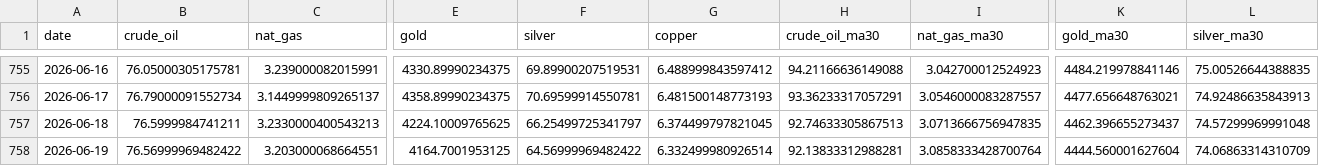
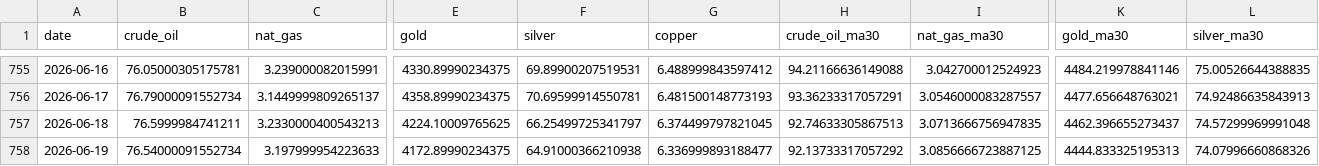
Before and after one commit to ela113arm-arch/macro-data-tracker, a CSV file: data/market_prices.csv, drawn as a sheet; only a part is shown, gaps mark what is left out; the diff covers the shown part only; the diff names each change by its address in the sheet, - before the commit and + after, or states it on an @@ line.

```diff
--- a/data/market_prices.csv
+++ b/data/market_prices.csv
-B758 (crude_oil): 76.56999969482422
+B758 (crude_oil): 76.54000091552734
-C758 (nat_gas): 3.203000068664551
+C758 (nat_gas): 3.197999954223633
-E758 (gold): 4164.7001953125
+E758 (gold): 4172.89990234375
-F758 (silver): 64.56999969482422
+F758 (silver): 64.91000366210938
-G758 (copper): 6.332499980926514
+G758 (copper): 6.336999893188477
-H758 (crude_oil_ma30): 92.13833312988281
+H758 (crude_oil_ma30): 92.13733317057292
-I758 (nat_gas_ma30): 3.0858333428700764
+I758 (nat_gas_ma30): 3.0856666723887125
-K758 (gold_ma30): 4444.560001627604
+K758 (gold_ma30): 4444.833325195313
-L758 (silver_ma30): 74.06863314310709
+L758 (silver_ma30): 74.07996660868326
```
Also changed, not shown: 1 edited cell elsewhere in this file, data/baltic_dry.csv, data/cot_wti_brent_merged.csv, 13 other files.
